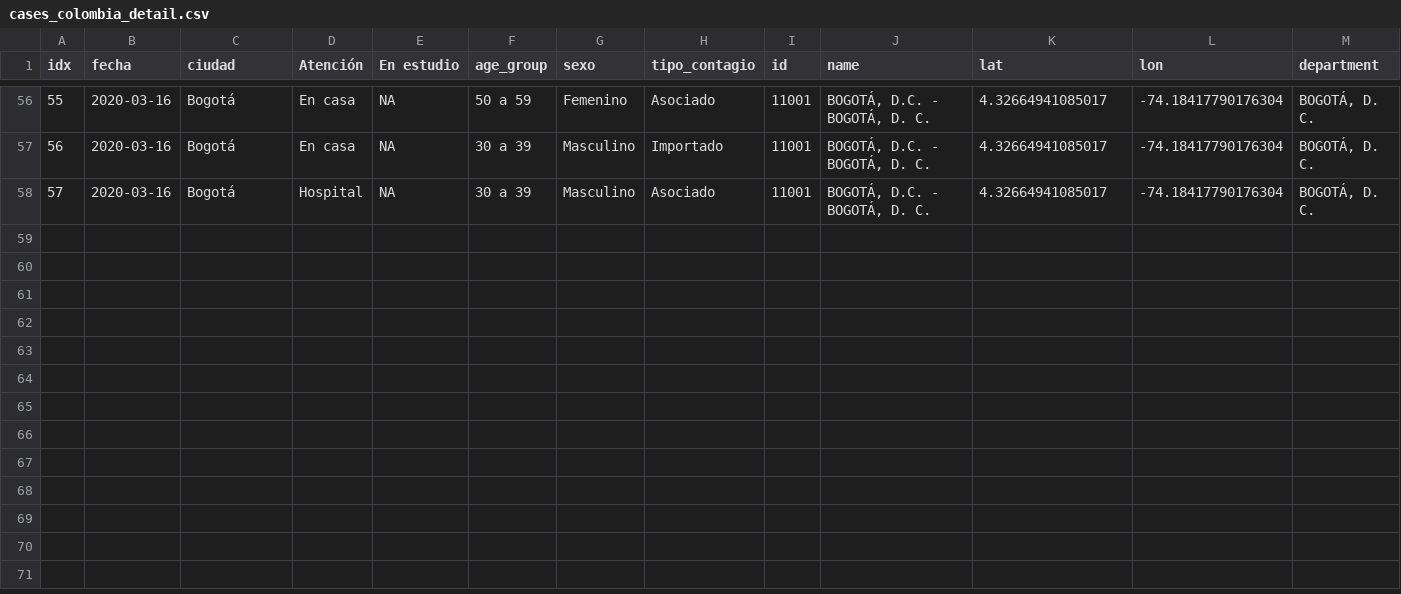
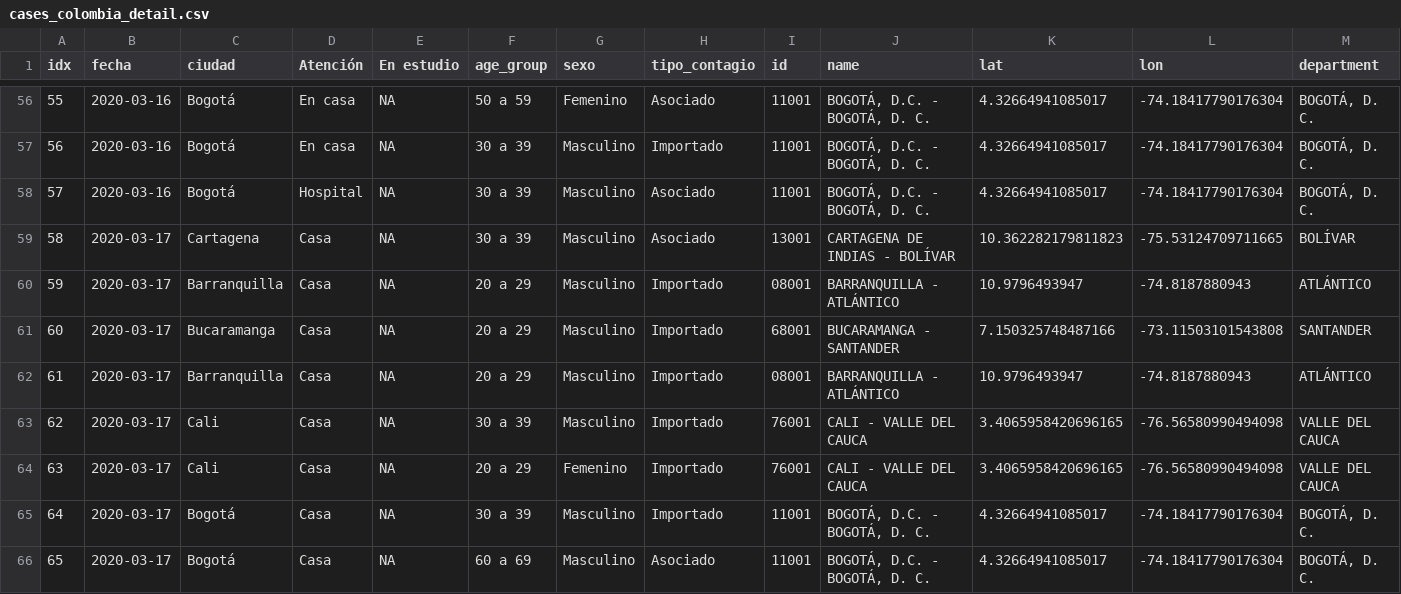
Before and after one commit to datasketch/coronavirus, a CSV file: data/ins/cases_colombia_detail.csv, drawn as a sheet; only a part is shown, gaps mark what is left out; rows hold the shown columns only; the diff names each change by its address in the sheet, - before the commit and + after, or states it on an @@ line.

Commit message:
updated data and viz

```diff
--- a/data/ins/cases_colombia_detail.csv
+++ b/data/ins/cases_colombia_detail.csv
+row 59: 58 | 2020-03-17 | Cartagena | Casa | NA | 30 a 39 | Masculino | Asociado | 13001 | CARTAGENA DE INDIAS - BOLÍVAR | 10.362282179811823 | -75.53124709711665 | BOLÍVAR
+row 60: 59 | 2020-03-17 | Barranquilla | Casa | NA | 20 a 29 | Masculino | Importado | 08001 | BARRANQUILLA - ATLÁNTICO | 10.9796493947 | -74.8187880943 | ATLÁNTICO
+row 61: 60 | 2020-03-17 | Bucaramanga | Casa | NA | 20 a 29 | Masculino | Importado | 68001 | BUCARAMANGA - SANTANDER | 7.150325748487166 | -73.11503101543808 | SANTANDER
+row 62: 61 | 2020-03-17 | Barranquilla | Casa | NA | 20 a 29 | Masculino | Importado | 08001 | BARRANQUILLA - ATLÁNTICO | 10.9796493947 | -74.8187880943 | ATLÁNTICO
+row 63: 62 | 2020-03-17 | Cali | Casa | NA | 30 a 39 | Masculino | Importado | 76001 | CALI - VALLE DEL CAUCA | 3.4065958420696165 | -76.56580990494098 | VALLE DEL CAUCA
+row 64: 63 | 2020-03-17 | Cali | Casa | NA | 20 a 29 | Femenino | Importado | 76001 | CALI - VALLE DEL CAUCA | 3.4065958420696165 | -76.56580990494098 | VALLE DEL CAUCA
+row 65: 64 | 2020-03-17 | Bogotá | Casa | NA | 30 a 39 | Masculino | Importado | 11001 | BOGOTÁ, D.C. - BOGOTÁ, D. C. | 4.32664941085017 | -74.18417790176304 | BOGOTÁ, D. C.
+row 66: 65 | 2020-03-17 | Bogotá | Casa | NA | 60 a 69 | Masculino | Asociado | 11001 | BOGOTÁ, D.C. - BOGOTÁ, D. C. | 4.32664941085017 | -74.18417790176304 | BOGOTÁ, D. C.
```
Also changed, not shown: data/ins/ins_reports.csv, data/ins/ins_web.csv, 11 other files.
